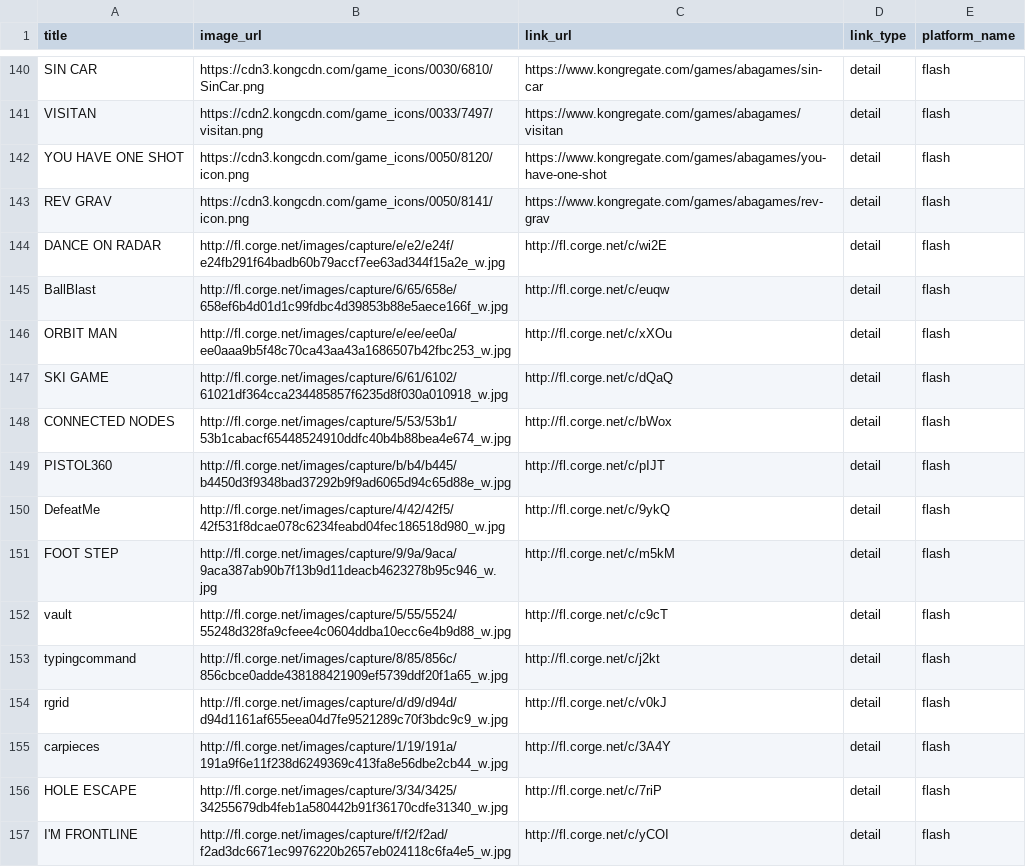
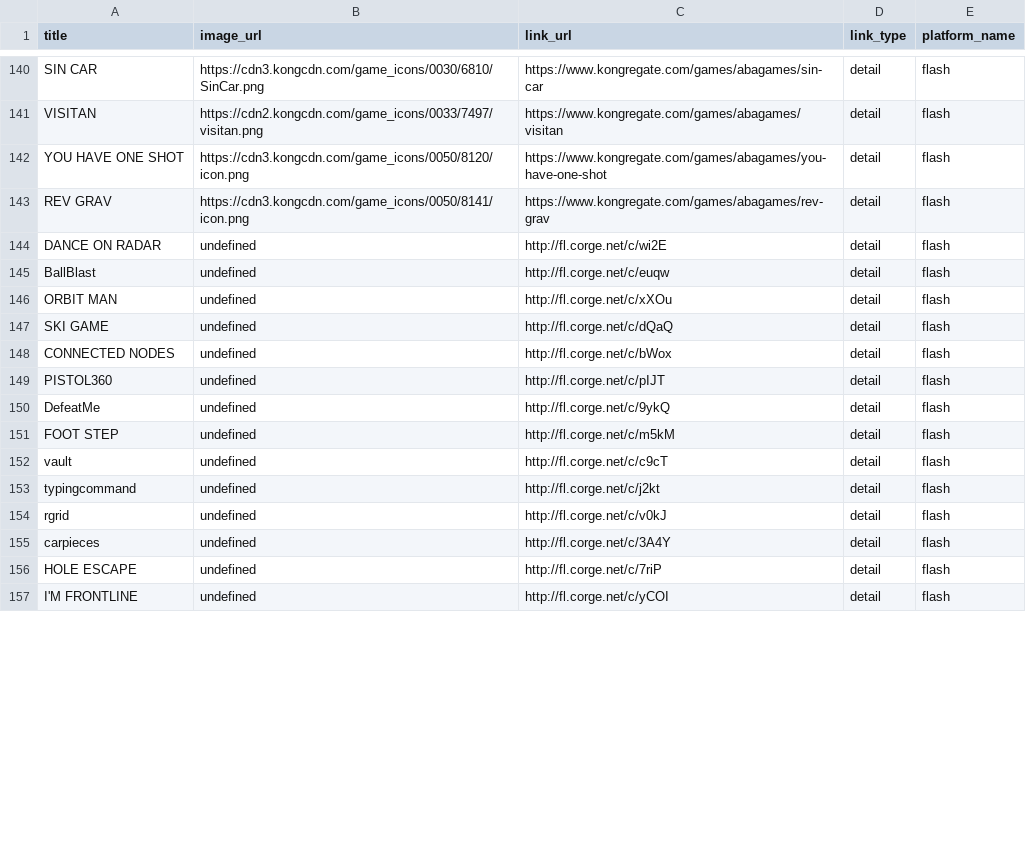
Before and after one commit to abagames/games-web-pages, a CSV file: src/abagames_games.csv, drawn as a sheet; only a part is shown, gaps mark what is left out; the diff covers the shown part only.

Commit message:
Remove images

```diff
--- a/src/abagames_games.csv
+++ b/src/abagames_games.csv
@@ -143,15 +143,15 @@ YOU HAVE ONE SHOT,https://cdn3.kongcdn.com/game_icons/0050/8120/icon.png,https:/
 REV GRAV,https://cdn3.kongcdn.com/game_icons/0050/8141/icon.png,https://www.kongregate.com/games/abagames/rev-grav,detail,flash
-DANCE ON RADAR,http://fl.corge.net/images/capture/e/e2/e24f/e24fb291f64badb60b79accf7ee63ad344f15a2e_w.jpg,http://fl.corge.net/c/wi2E,detail,flash
-BallBlast,http://fl.corge.net/images/capture/6/65/658e/658ef6b4d01d1c99fdbc4d39853b88e5aece166f_w.jpg,http://fl.corge.net/c/euqw,detail,flash
-ORBIT MAN,http://fl.corge.net/images/capture/e/ee/ee0a/ee0aaa9b5f48c70ca43aa43a1686507b42fbc253_w.jpg,http://fl.corge.net/c/xXOu,detail,flash
-SKI GAME,http://fl.corge.net/images/capture/6/61/6102/61021df364cca234485857f6235d8f030a010918_w.jpg,http://fl.corge.net/c/dQaQ,detail,flash
-CONNECTED NODES,http://fl.corge.net/images/capture/5/53/53b1/53b1cabacf65448524910ddfc40b4b88bea4e674_w.jpg,http://fl.corge.net/c/bWox,detail,flash
-PISTOL360,http://fl.corge.net/images/capture/b/b4/b445/b4450d3f9348bad37292b9f9ad6065d94c65d88e_w.jpg,http://fl.corge.net/c/pIJT,detail,flash
-DefeatMe,http://fl.corge.net/images/capture/4/42/42f5/42f531f8dcae078c6234feabd04fec186518d980_w.jpg,http://fl.corge.net/c/9ykQ,detail,flash
-FOOT STEP,http://fl.corge.net/images/capture/9/9a/9aca/9aca387ab90b7f13b9d11deacb4623278b95c946_w.jpg,http://fl.corge.net/c/m5kM,detail,flash
-vault,http://fl.corge.net/images/capture/5/55/5524/55248d328fa9cfeee4c0604ddba10ecc6e4b9d88_w.jpg,http://fl.corge.net/c/c9cT,detail,flash
-typingcommand,http://fl.corge.net/images/capture/8/85/856c/856cbce0adde438188421909ef5739ddf20f1a65_w.jpg,http://fl.corge.net/c/j2kt,detail,flash
-rgrid,http://fl.corge.net/images/capture/d/d9/d94d/d94d1161af655eea04d7fe9521289c70f3bdc9c9_w.jpg,http://fl.corge.net/c/v0kJ,detail,flash
-carpieces,http://fl.corge.net/images/capture/1/19/191a/191a9f6e11f238d6249369c413fa8e56dbe2cb44_w.jpg,http://fl.corge.net/c/3A4Y,detail,flash
-HOLE ESCAPE,http://fl.corge.net/images/capture/3/34/3425/34255679db4feb1a580442b91f36170cdfe31340_w.jpg,http://fl.corge.net/c/7riP,detail,flash
-I'M FRONTLINE,http://fl.corge.net/images/capture/f/f2/f2ad/f2ad3dc6671ec9976220b2657eb024118c6fa4e5_w.jpg,http://fl.corge.net/c/yCOI,detail,flash
+DANCE ON RADAR,undefined,http://fl.corge.net/c/wi2E,detail,flash
+BallBlast,undefined,http://fl.corge.net/c/euqw,detail,flash
+ORBIT MAN,undefined,http://fl.corge.net/c/xXOu,detail,flash
+SKI GAME,undefined,http://fl.corge.net/c/dQaQ,detail,flash
+CONNECTED NODES,undefined,http://fl.corge.net/c/bWox,detail,flash
+PISTOL360,undefined,http://fl.corge.net/c/pIJT,detail,flash
+DefeatMe,undefined,http://fl.corge.net/c/9ykQ,detail,flash
+FOOT STEP,undefined,http://fl.corge.net/c/m5kM,detail,flash
+vault,undefined,http://fl.corge.net/c/c9cT,detail,flash
+typingcommand,undefined,http://fl.corge.net/c/j2kt,detail,flash
+rgrid,undefined,http://fl.corge.net/c/v0kJ,detail,flash
+carpieces,undefined,http://fl.corge.net/c/3A4Y,detail,flash
+HOLE ESCAPE,undefined,http://fl.corge.net/c/7riP,detail,flash
+I'M FRONTLINE,undefined,http://fl.corge.net/c/yCOI,detail,flash
```
Also changed, not shown: 57 edited cells elsewhere in this file, 2 other files.
